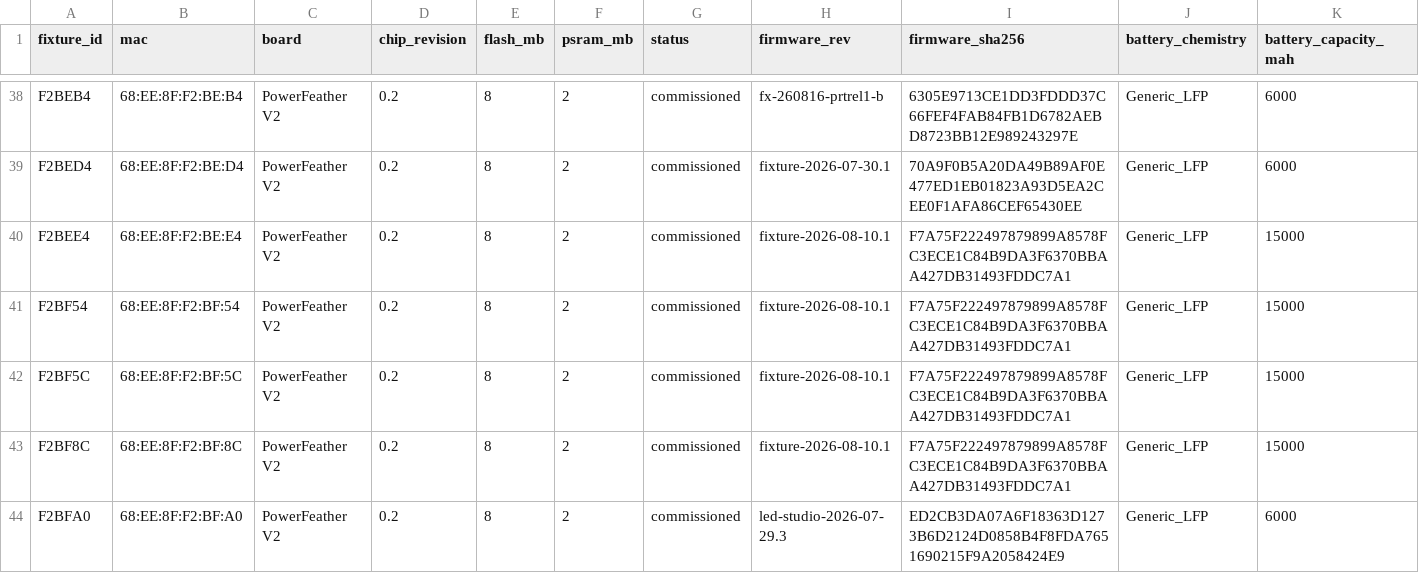
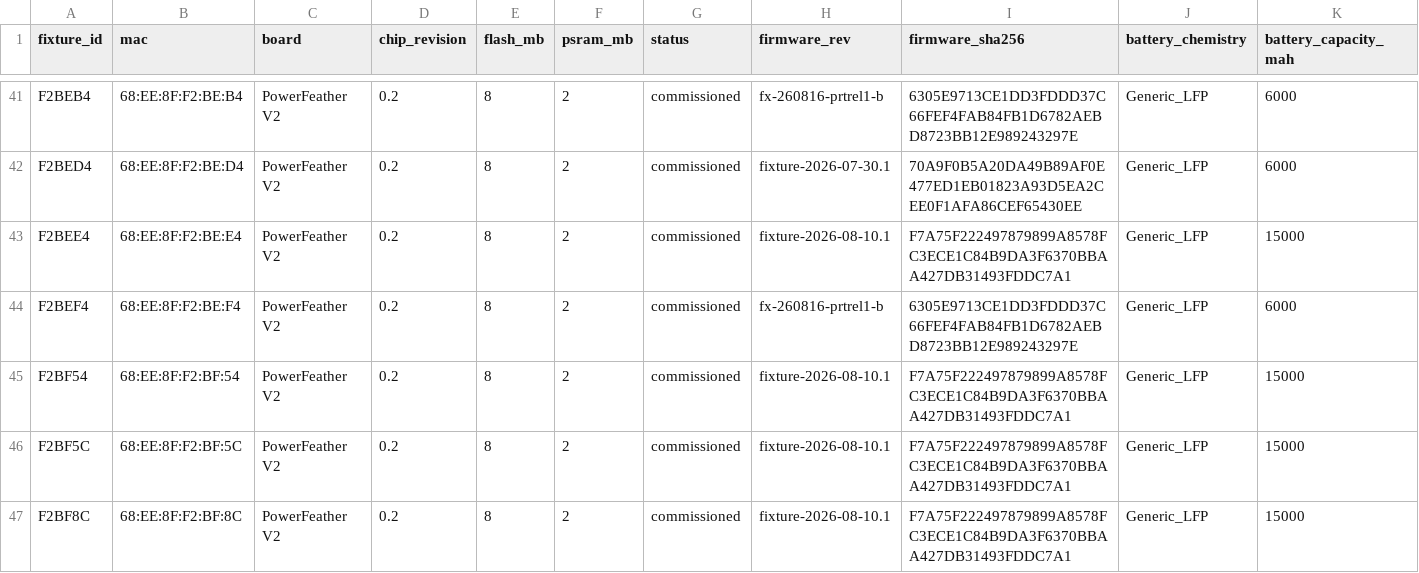
Before and after one commit to beneckart/resonance-lighting, a CSV file: ops/fleet/registry.csv, drawn as a sheet; only a part is shown, gaps mark what is left out; the shorter side is filled out with more unchanged rows; rows hold the shown columns only; the diff covers the shown part only; the diff names each change by its address in the sheet, - before the commit and + after, or states it on an @@ line.

Commit message:
ops: commission second trunk-candidate board batch

```diff
--- a/ops/fleet/registry.csv
+++ b/ops/fleet/registry.csv
+row 44: F2BEF4 | 68:EE:8F:F2:BE:F4 | PowerFeather V2 | 0.2 | 8 | 2 | commissioned | fx-260816-prtrel1-b | 6305E9713CE1DD3FDDD37C66FEF4FAB84FB1D6782AEBD8723BB12E989243297E | Generic_LFP | 6000
```
Also changed, not shown: 8 added rows and 6 edited cells elsewhere in this file, 3 other files.
